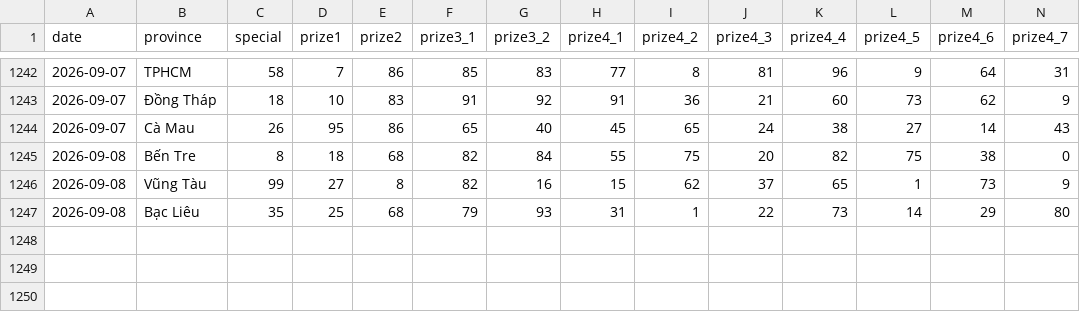
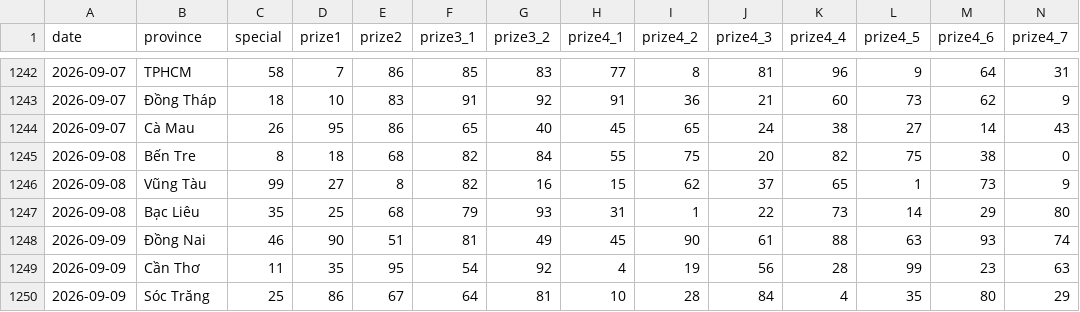
Before and after one commit to phuc341986/vietnam-lottery, a CSV file: data/xsmn-2-digits.csv, drawn as a sheet; only a part is shown, gaps mark what is left out; rows hold the shown columns only; the diff names each change by its address in the sheet, - before the commit and + after, or states it on an @@ line.

```diff
--- a/data/xsmn-2-digits.csv
+++ b/data/xsmn-2-digits.csv
+row 1248: 2026-09-09 | Đồng Nai | 46 | 90 | 51 | 81 | 49 | 45 | 90 | 61 | 88 | 63 | 93 | 74
+row 1249: 2026-09-09 | Cần Thơ | 11 | 35 | 95 | 54 | 92 | 4 | 19 | 56 | 28 | 99 | 23 | 63
+row 1250: 2026-09-09 | Sóc Trăng | 25 | 86 | 67 | 64 | 81 | 10 | 28 | 84 | 4 | 35 | 80 | 29
```
Also changed, not shown: data/xsmn-sparse.csv, data/xsmn.csv, 8 other files.
